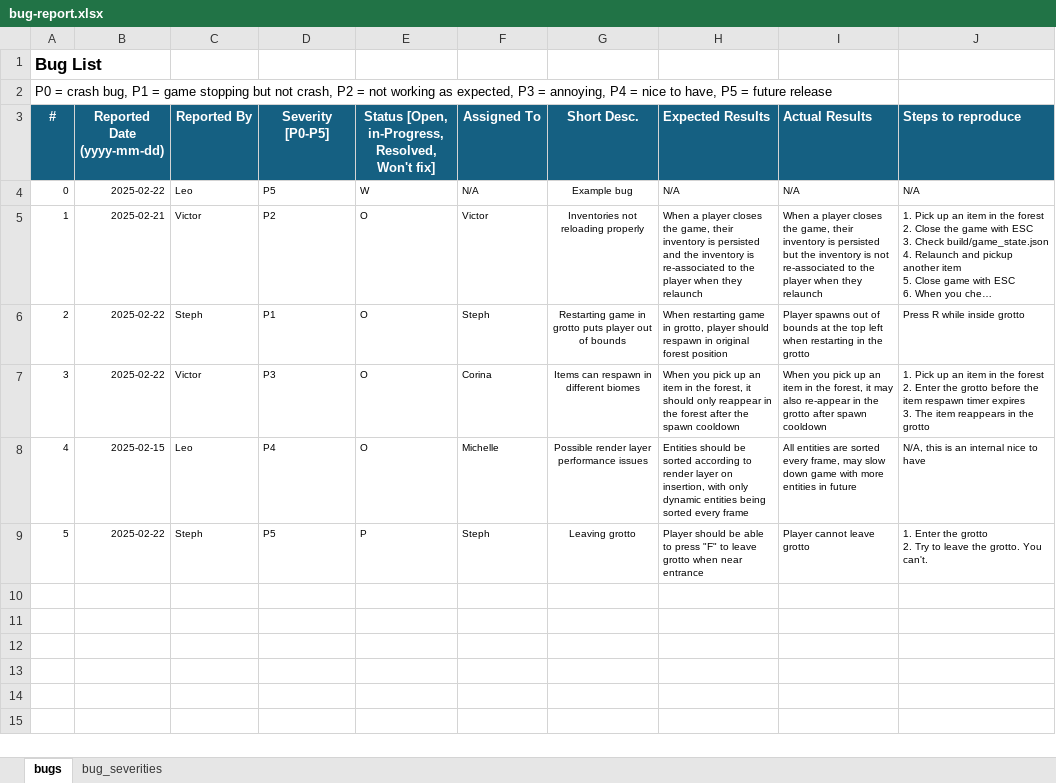
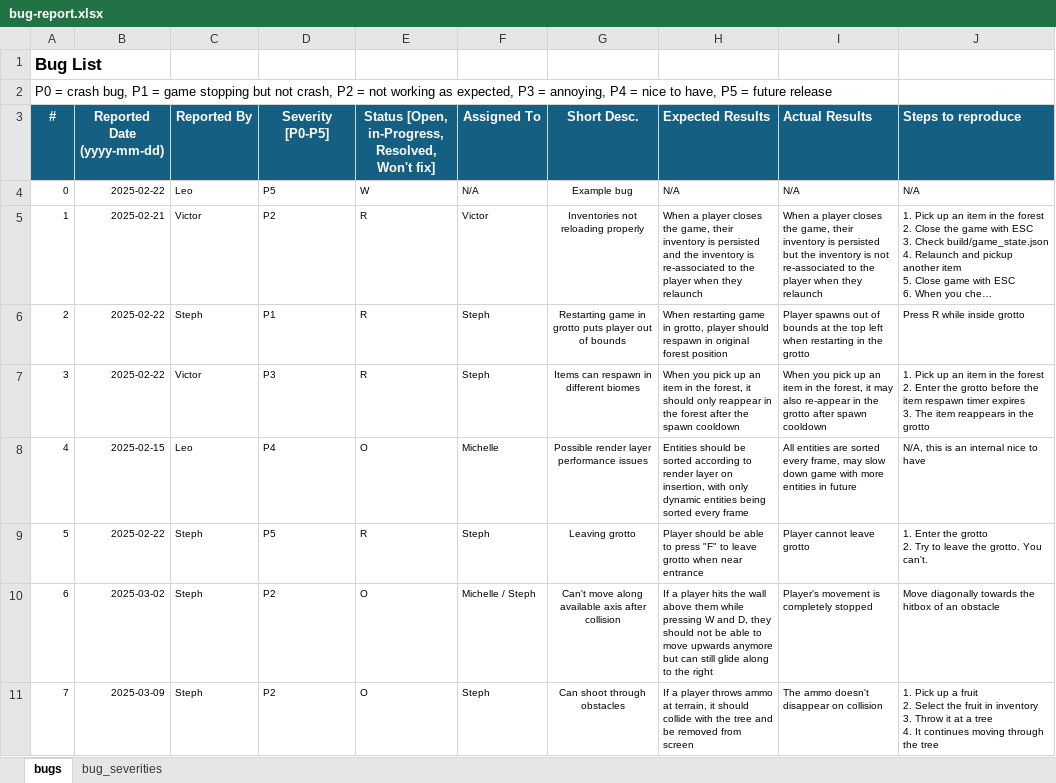
Before and after one commit to skyleapa/enchanted-grotto, an Excel workbook: doc/bug-report.xlsx, sheet bugs, drawn as a sheet; only a part is shown; long unchanged cells end in …; values as stored, in another font and other column widths than the file's, no borders; charts and pictures not drawn; ↵ is a line break in a cell; the diff covers the shown part only; the diff names each change by its address in the sheet, - before the commit and + after, or states it on an @@ line.

```diff
--- a/doc/bug-report.xlsx (sheet bugs)
+++ b/doc/bug-report.xlsx (sheet bugs)
-E5:E7: O
+E5:E7: R
-F7 (Assigned To): Corina
+F7 (Assigned To): Steph
-E9: P
+E9: R
+row 10: 6 | 2025-03-02 | Steph | P2 | O | Michelle / Steph | Can't move along available axis after collision | If a player hits the wall above them while pressing W and D, they should not be able to move upwards anymore but can still glide along to the right | Player's movement is completely stopped | Move diagonally towards the hitbox of an obstacle
+row 11: 7 | 2025-03-09 | Steph | P2 | O | Steph | Can shoot through obstacles | If a player throws ammo at terrain, it should collide with the tree and be removed from screen | The ammo doesn't disappear on collision | 1. Pick up a fruit ↵ 2. Select the fruit in inventory ↵ 3. Throw it at a tree ↵ 4. It continues moving through the tree
```
Also changed, not shown: 6 added rows elsewhere in this sheet, charts or pictures, 2 other files.
